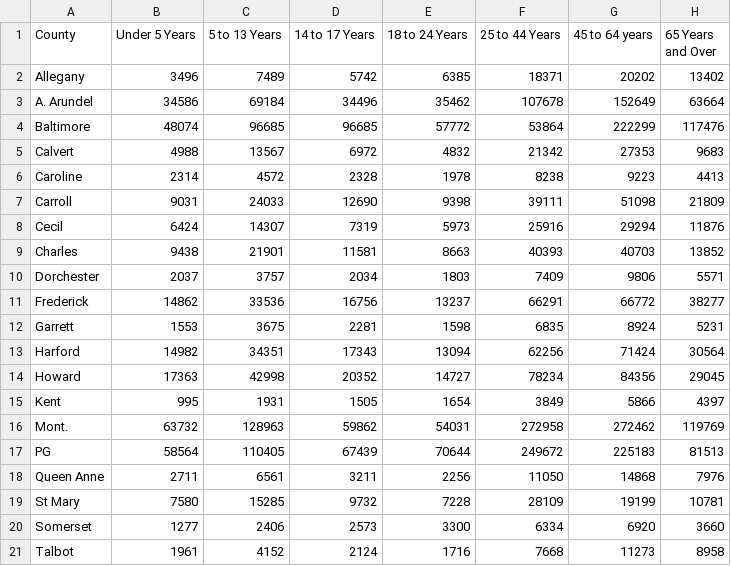
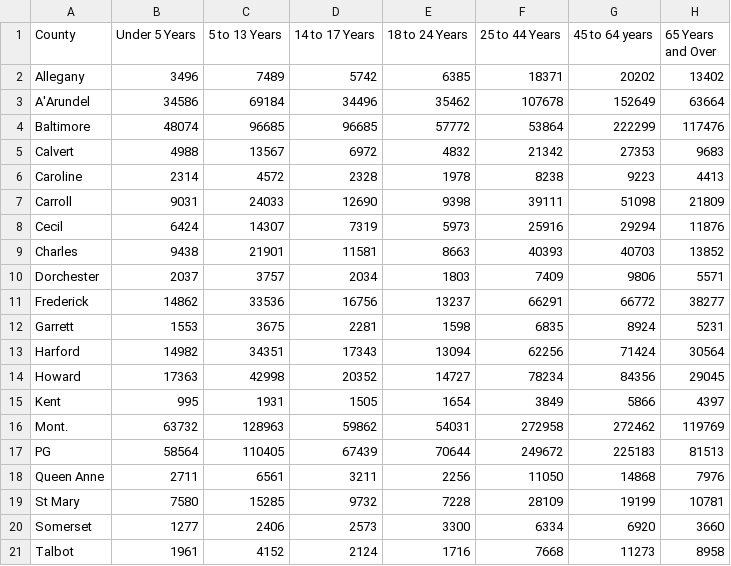
Before and after one commit to MTClass/Project_Graphs, a CSV file: data.csv, drawn as a sheet.

Commit message:
Update data.csv

```diff
--- a/data.csv
+++ b/data.csv
@@ -2,3 +2,3 @@ County,Under 5 Years,5 to 13 Years,14 to 17 Years,18 to 24 Years,25 to 44 Years,
 Allegany,3496,7489,5742,6385,18371,20202,13402
-A. Arundel,34586,69184,34496,35462,107678,152649,63664
+A'Arundel,34586,69184,34496,35462,107678,152649,63664
 Baltimore,48074,96685,96685,57772,53864,222299,117476
```
